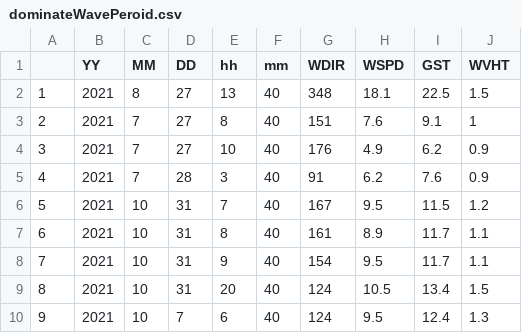
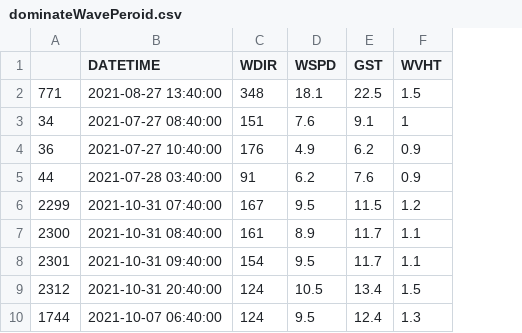
Before and after one commit to sirkingchase/R_NOAA_Buoy, a CSV file: dominateWavePeroid.csv, drawn as a sheet; only a part is shown; removed rows and columns are numbered as before the commit, all else as after; the diff names each change by its address in the sheet, - before the commit and + after, or states it on an @@ line.

Commit message:
Created calcuated datetime column from individual date/time columns and removed them from dataframe

```diff
--- a/dominateWavePeroid.csv
+++ b/dominateWavePeroid.csv
-column A, rows 2-10: 1 | 2 | 3 | 4 | 5 | 6 | 7 | 8 | 9
-column B (YY), rows 2-10: all 2021
-column C (MM), rows 2-10: 8 | 7 | 7 | 7 | 10 | 10 | 10 | 10 | 10
-column D (DD), rows 2-10: 27 | 27 | 27 | 28 | 31 | 31 | 31 | 31 | 7
-column E (hh), rows 2-10: 13 | 8 | 10 | 3 | 7 | 8 | 9 | 20 | 6
-column F (mm), rows 2-10: all 40
+column A, rows 2-10: 771 | 34 | 36 | 44 | 2299 | 2300 | 2301 | 2312 | 1744
+column B (DATETIME), rows 2-10: 2021-08-27 13:40:00 | 2021-07-27 08:40:00 | 2021-07-27 10:40:00 | 2021-07-28 03:40:00 | 2021-10-31 07:40:00 | 2021-10-31 08:40:00 | 2021-10-31 09:40:00 | 2021-10-31 20:40:00 | 2021-10-07 06:40:00
```
Also changed, not shown: 1 other file.
